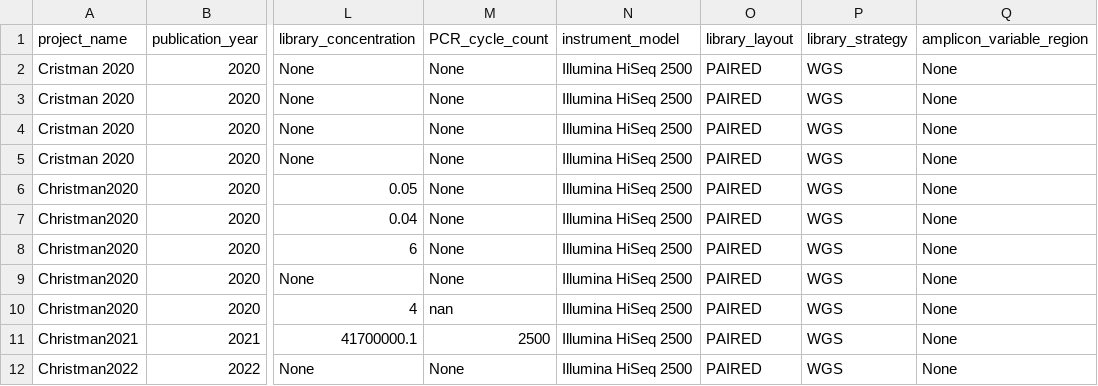
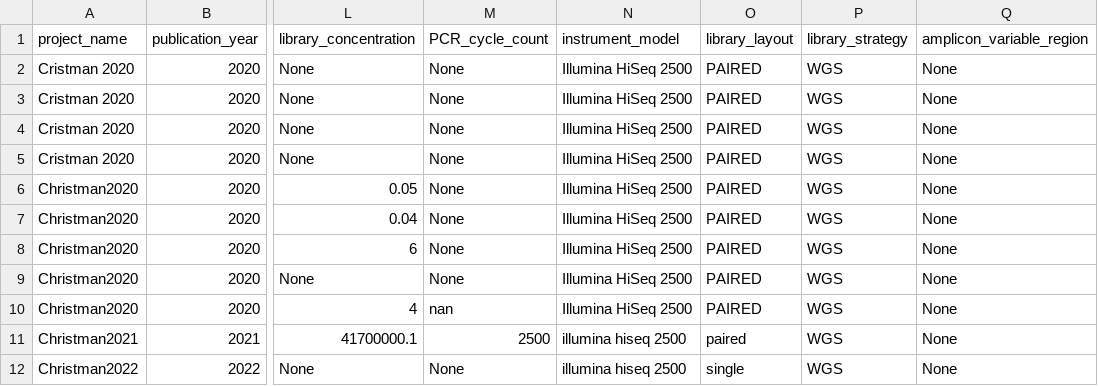
Before and after one commit to agni-bioinformatics-lab/OilMetagenomesDB, a TSV file: common_libraries/common_libraries.tsv, drawn as a sheet; only a part is shown, gaps mark what is left out; the diff names each change by its address in the sheet, - before the commit and + after, or states it on an @@ line.

Commit message:
Update common_libraries.tsv

```diff
--- a/common_libraries/common_libraries.tsv
+++ b/common_libraries/common_libraries.tsv
-N11:N12 (instrument_model): Illumina HiSeq 2500
+N11:N12 (instrument_model): illumina hiseq 2500
-O11 (library_layout): PAIRED
+O11 (library_layout): paired
-O12 (library_layout): PAIRED
+O12 (library_layout): single
```
